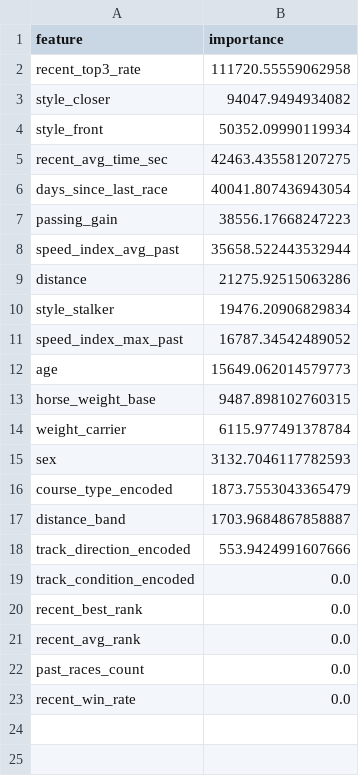
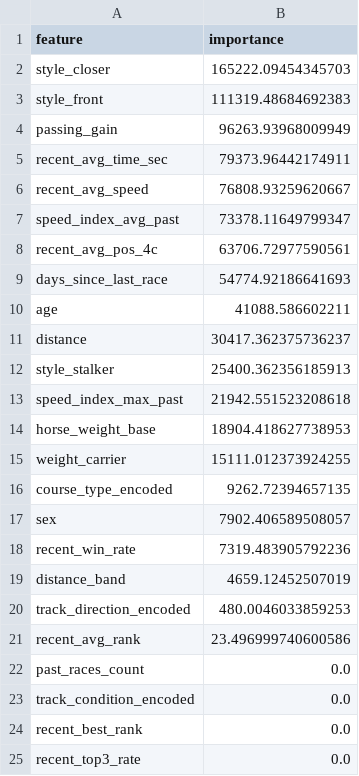
Before and after one commit to tensho12172199-stack/keiba-ev-ai, a CSV file: feature_importance.csv, drawn as a sheet.

```diff
--- a/feature_importance.csv
+++ b/feature_importance.csv
@@ -1,23 +1,25 @@
 feature,importance
-recent_top3_rate,111720.55559062958
-style_closer,94047.9494934082
-style_front,50352.09990119934
-recent_avg_time_sec,42463.435581207275
-days_since_last_race,40041.807436943054
-passing_gain,38556.17668247223
-speed_index_avg_past,35658.522443532944
-distance,21275.92515063286
-style_stalker,19476.20906829834
-speed_index_max_past,16787.34542489052
-age,15649.062014579773
-horse_weight_base,9487.898102760315
-weight_carrier,6115.977491378784
-sex,3132.7046117782593
-course_type_encoded,1873.7553043365479
-distance_band,1703.9684867858887
-track_direction_encoded,553.9424991607666
+style_closer,165222.09454345703
+style_front,111319.48684692383
+passing_gain,96263.93968009949
+recent_avg_time_sec,79373.96442174911
+recent_avg_speed,76808.93259620667
+speed_index_avg_past,73378.11649799347
+recent_avg_pos_4c,63706.72977590561
+days_since_last_race,54774.92186641693
+age,41088.586602211
+distance,30417.362375736237
+style_stalker,25400.362356185913
+speed_index_max_past,21942.551523208618
+horse_weight_base,18904.418627738953
+weight_carrier,15111.012373924255
+course_type_encoded,9262.72394657135
+sex,7902.406589508057
+recent_win_rate,7319.483905792236
+distance_band,4659.12452507019
+track_direction_encoded,480.0046033859253
+recent_avg_rank,23.496999740600586
+past_races_count,0.0
 track_condition_encoded,0.0
 recent_best_rank,0.0
-recent_avg_rank,0.0
-past_races_count,0.0
-recent_win_rate,0.0
+recent_top3_rate,0.0
```
Also changed, not shown: 2 other files.
